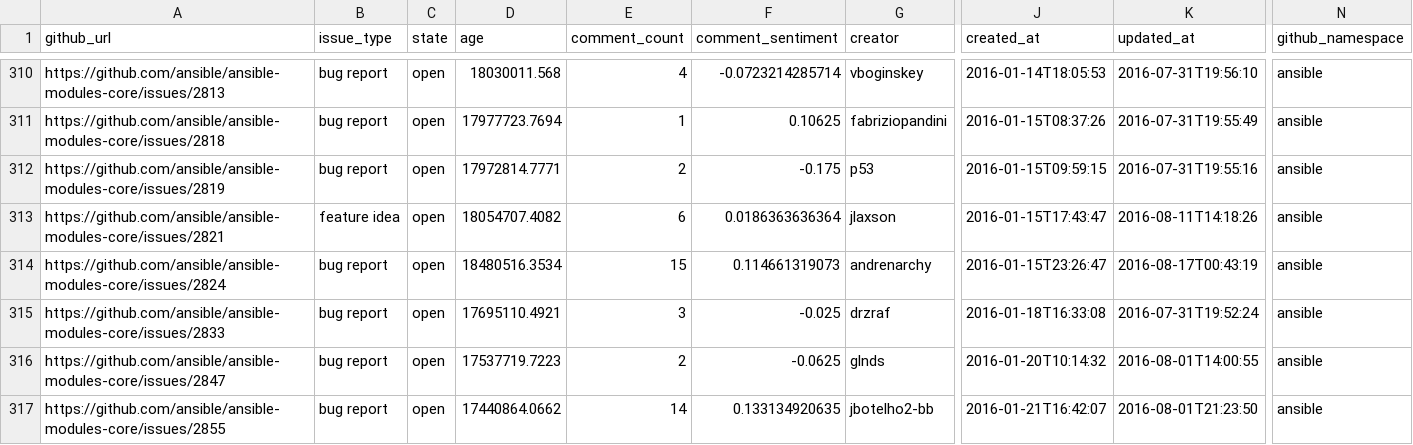
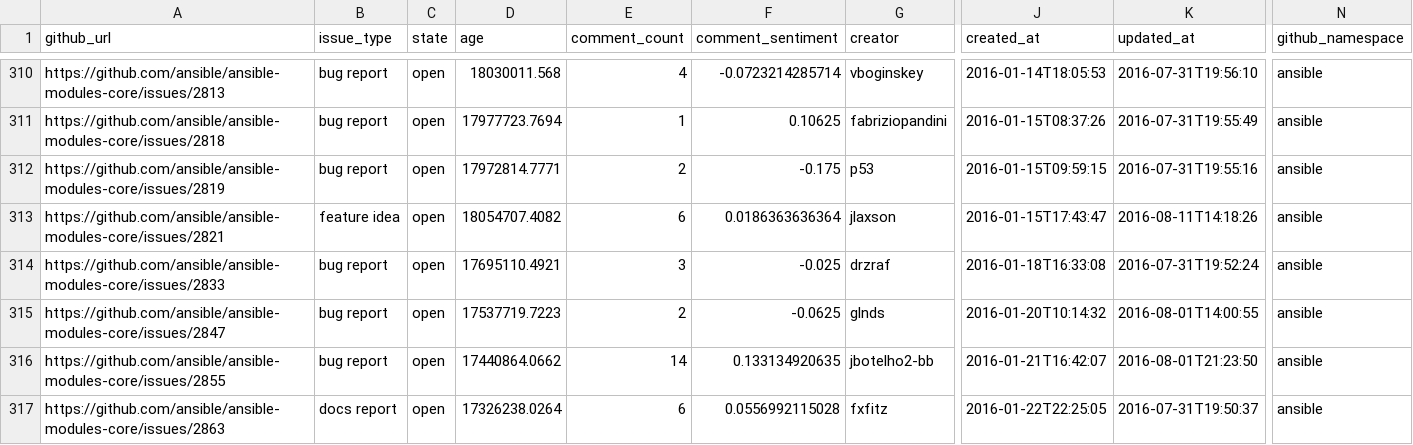
Before and after one commit to jctanner/jctanner.github.io, a CSV file: ansible/open/issue_data.csv, drawn as a sheet; only a part is shown, gaps mark what is left out; the shorter side is filled out with more unchanged rows; rows hold the shown columns only; the diff covers the shown part only; the diff names each change by its address in the sheet, - before the commit and + after, or states it on an @@ line.

```diff
--- a/ansible/open/issue_data.csv
+++ b/ansible/open/issue_data.csv
-row 314: https://github.com/ansible/ansible-modules-core/issues/2824 | bug report | open | 18480516.3534 | 15 | 0.114661319073 | andrenarchy | 2016-01-15T23:26:47 | 2016-08-17T00:43:19 | ansible
```
Also changed, not shown: 8 removed rows and 19 edited cells elsewhere in this file, ansible/stats/repostats.csv, 16 other files.
